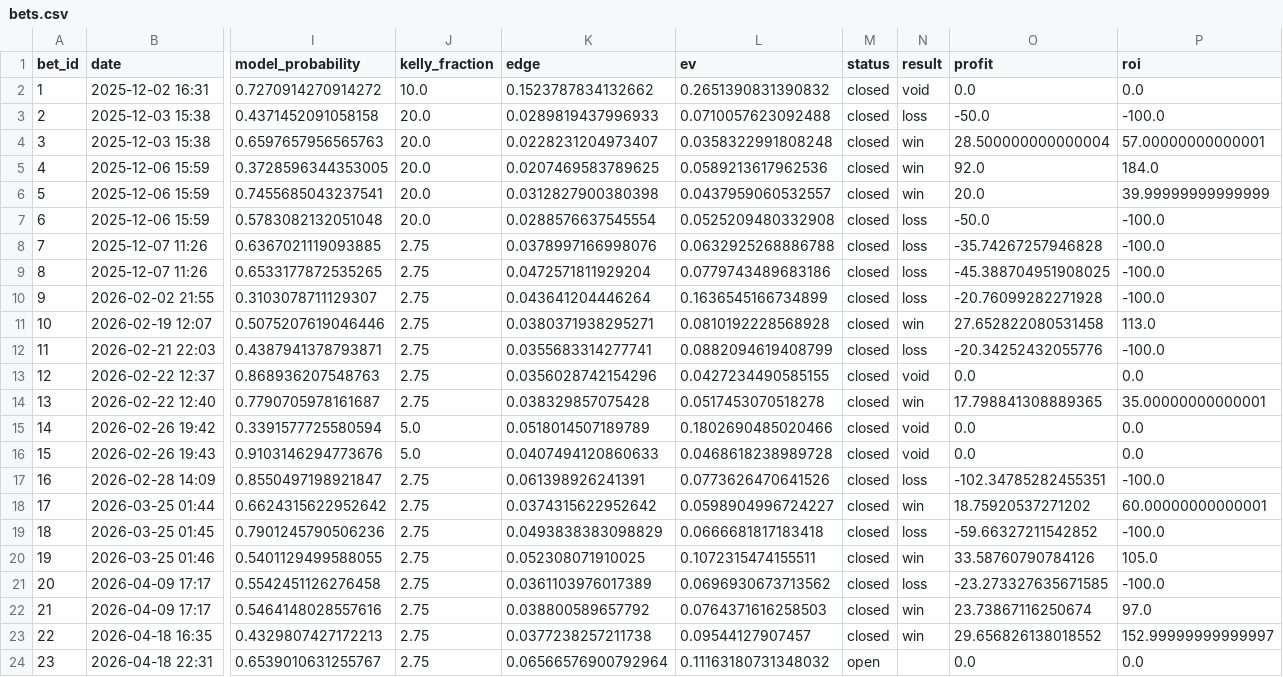
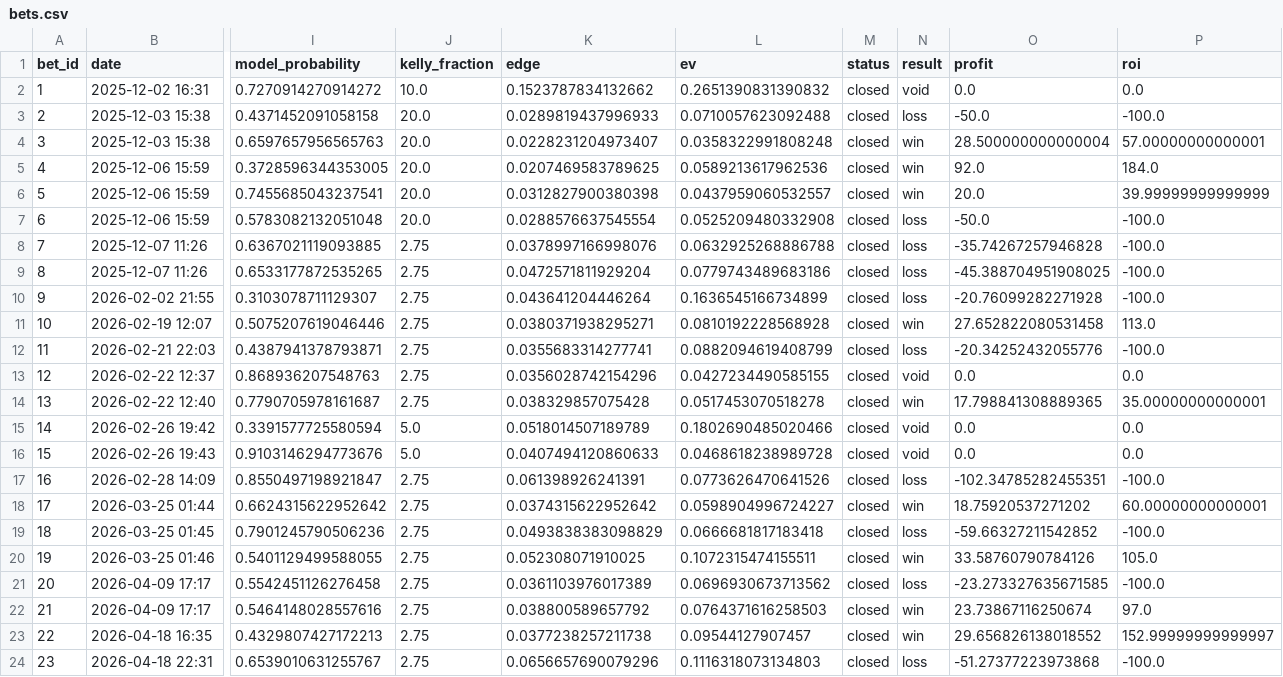
Before and after one commit to narvall018/tennis_modele, a CSV file: bets/users/narvall018/ufc/bets.csv, drawn as a sheet; only a part is shown, gaps mark what is left out; the diff names each change by its address in the sheet, - before the commit and + after, or states it on an @@ line.

Commit message:
Close bet #23: loss

```diff
--- a/bets/users/narvall018/ufc/bets.csv
+++ b/bets/users/narvall018/ufc/bets.csv
-K24 (edge): 0.06566576900792964
+K24 (edge): 0.0656657690079296
-L24 (ev): 0.11163180731348032
+L24 (ev): 0.1116318073134803
-M24 (status): open
+M24 (status): closed
-N24 (result): (empty)
+N24 (result): loss
-O24 (profit): 0.0
+O24 (profit): -51.27377223973868
-P24 (roi): 0.0
+P24 (roi): -100.0
```
